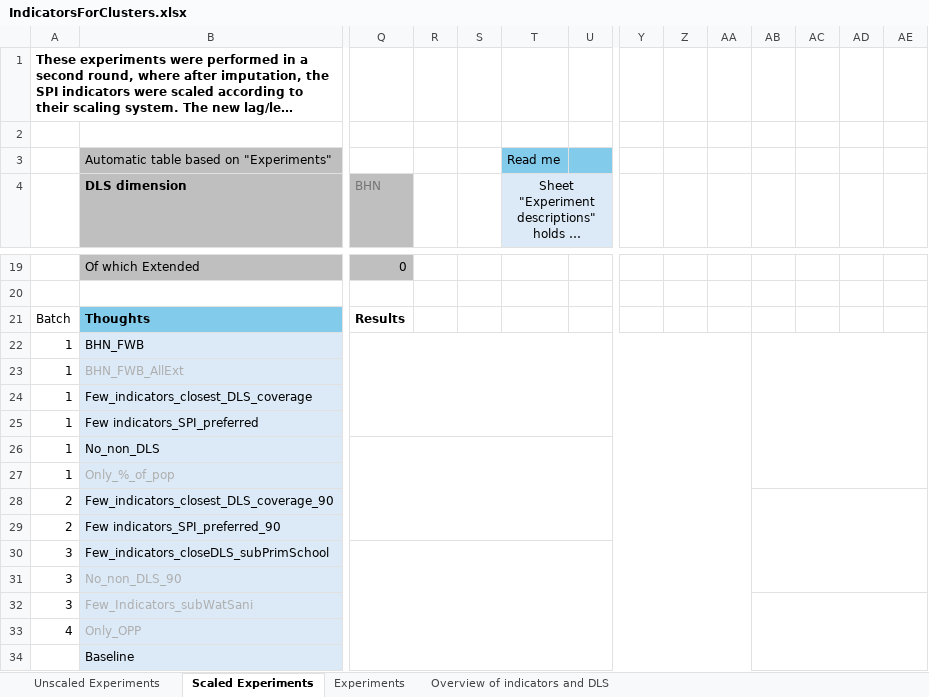
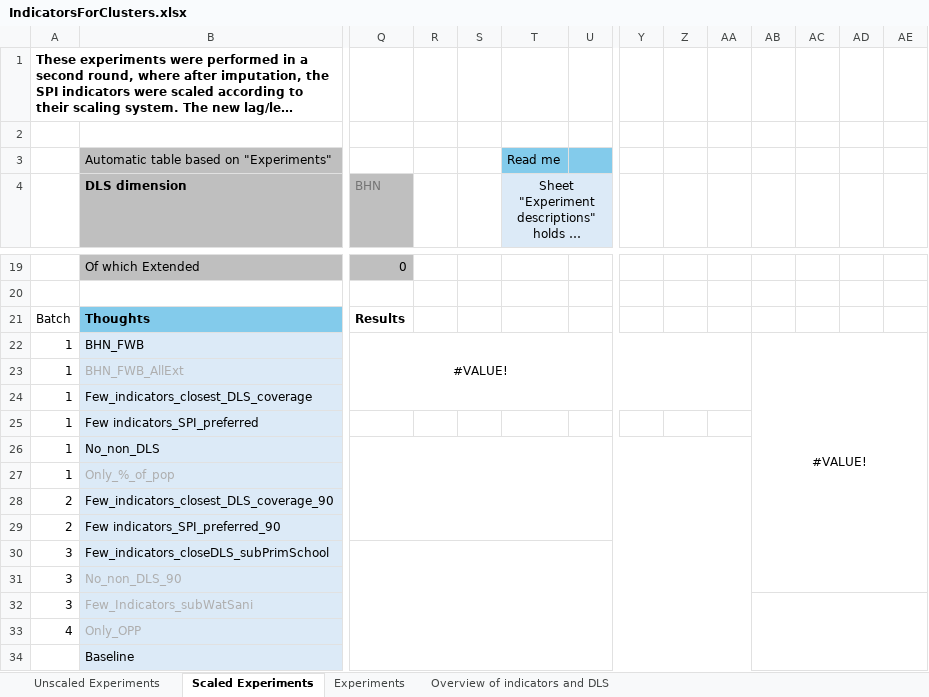
Before and after one commit to AskeKoder/Typology_sustainable_development_paths, an Excel workbook: IndicatorsForClusters.xlsx, sheet Scaled Experiments, drawn as a sheet; only a part is shown, gaps mark what is left out; long unchanged cells end in …; values as stored, in another font and other column widths than the file's, no borders; conditional formats not drawn; the diff names each change by its address in the sheet, - before the commit and + after, or states it on an @@ line.

Commit message:
Change to scaled indicators

```diff
--- a/IndicatorsForClusters.xlsx (sheet Scaled Experiments)
+++ b/IndicatorsForClusters.xlsx (sheet Scaled Experiments)
-Q22 (BHN): (empty)
+Q22 (BHN): #VALUE!
-Q22:AA25 merged
+Q22:AA24 merged
-AB22: (empty)
+AB22: #VALUE!
-AB22:AQ27 merged
+AB22:AQ31 merged
-AB28:AQ31 merged
```
Also changed, not shown: sheet Unscaled Experiments, charts or pictures, 46 other files.
